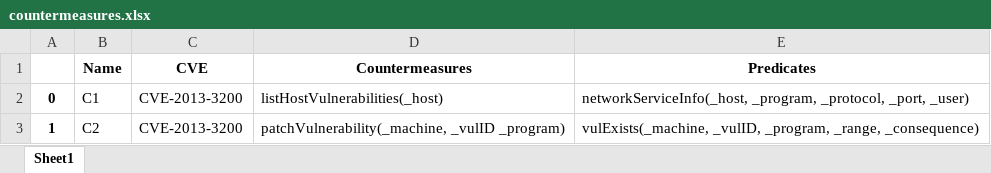
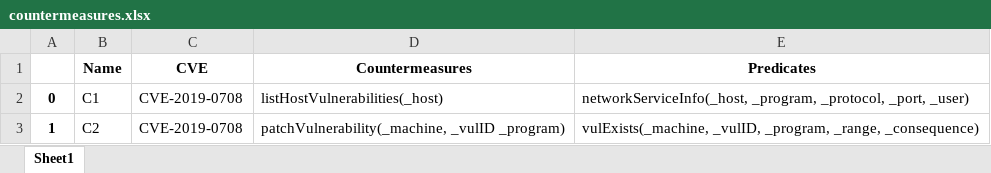
Before and after one commit to Kekere/prelude-elk, an Excel workbook: public_html/ADG/countermeasures.xlsx, sheet Sheet1, drawn as a sheet; values as stored, in another font and other column widths than the file's, no borders; the diff names each change by its address in the sheet, - before the commit and + after, or states it on an @@ line.

```diff
--- a/public_html/ADG/countermeasures.xlsx (sheet Sheet1)
+++ b/public_html/ADG/countermeasures.xlsx (sheet Sheet1)
-C2:C3 (CVE): CVE-2013-3200
+C2:C3 (CVE): CVE-2019-0708
```
Also changed, not shown: public_html/ADG/AGpredicates.xlsx, public_html/ADG/Adjmatrix.xlsx, 19 other files.
